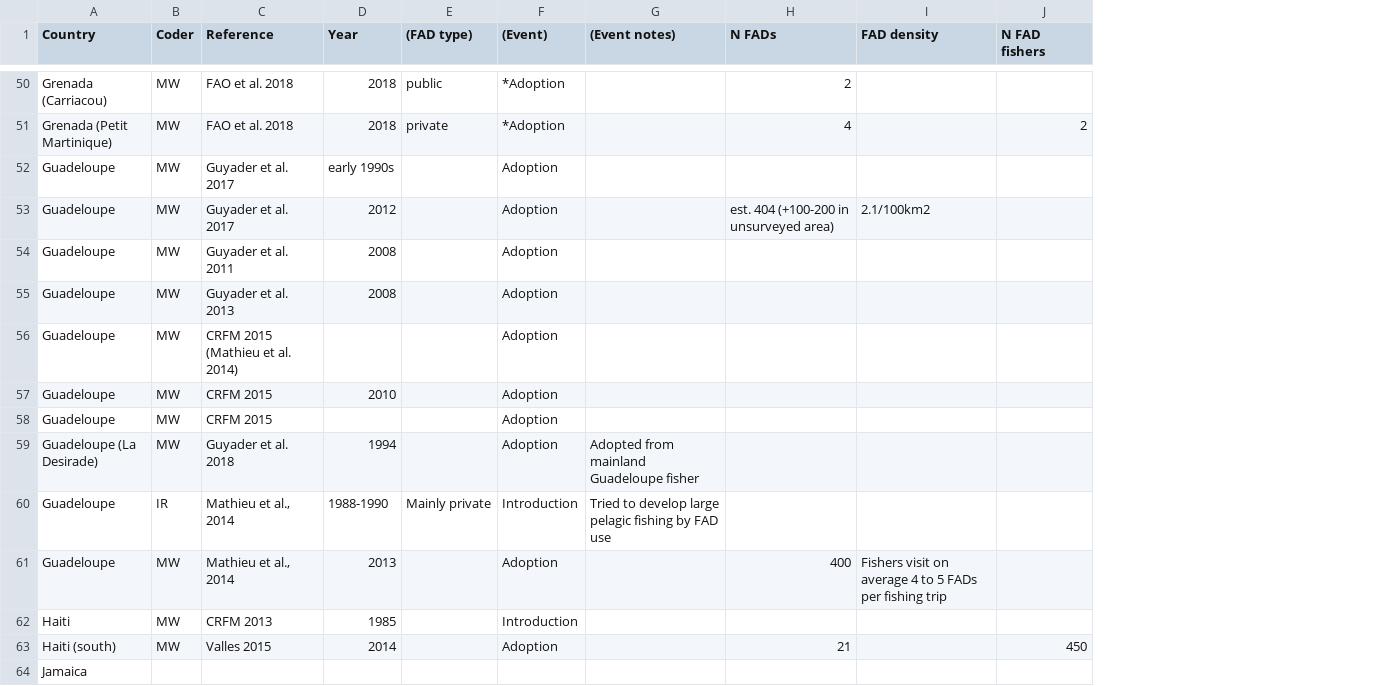
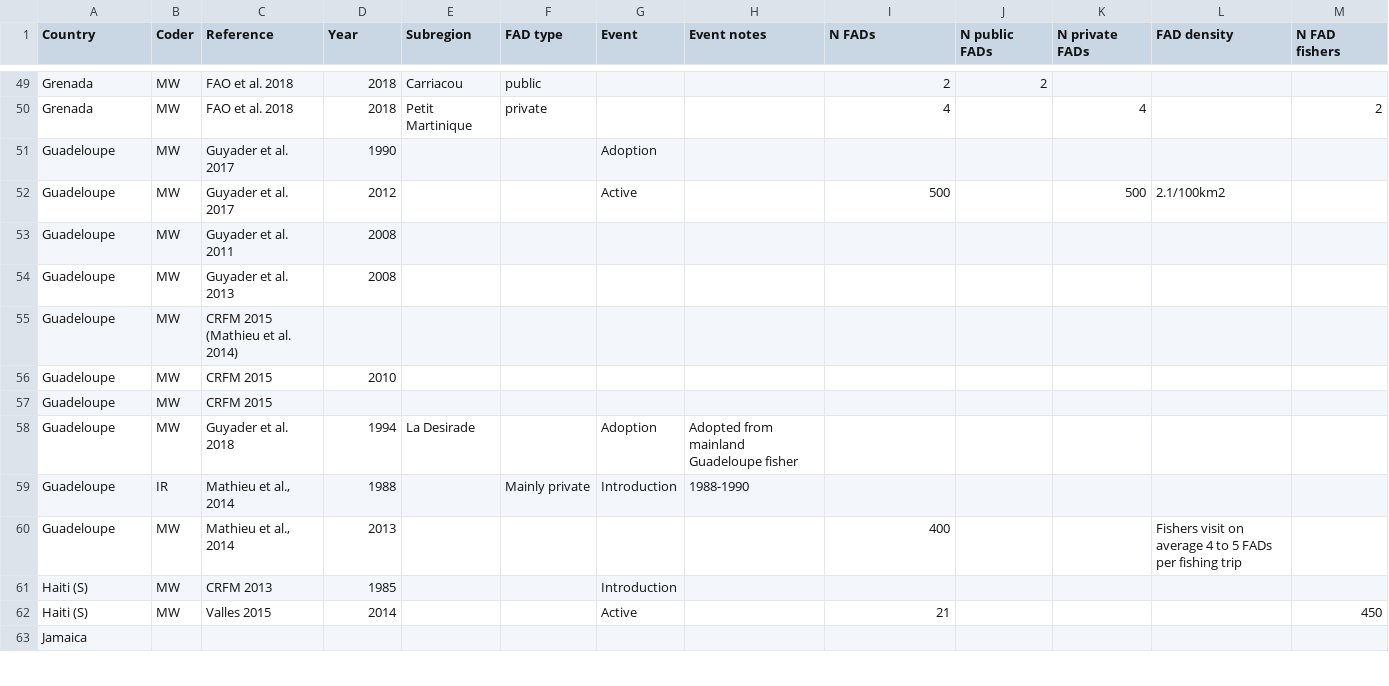
Before and after one commit to jcvdav/kuni_fads, a CSV file: raw_data/Country_level_data.csv, drawn as a sheet; only a part is shown, gaps mark what is left out; addresses are those after the commit; the diff covers the shown part only; the diff names each change by its address in the sheet, - before the commit and + after, or states it on an @@ line.

```diff
--- a/raw_data/Country_level_data.csv
+++ b/raw_data/Country_level_data.csv
+column E (Subregion), rows 49-58: Carriacou | Petit Martinique |  |  |  |  |  |  |  | La Desirade
+column J (N public FADs), row 49: 2
+column K (N private FADs), rows 50-52: 4 |  | 500
-F1: (FAD type)
+F1: FAD type
-G1: (Event)
+G1: Event
-H1: (Event notes)
+H1: Event notes
-A49 (Country): Grenada (Carriacou)
+A49 (Country): Grenada
-G49:G50 (Event): *Adoption
+G49:G50 (Event): (empty)
-A50 (Country): Grenada (Petit Martinique)
+A50 (Country): Grenada
-D51 (Year): early 1990s
+D51 (Year): 1990
-G52 (Event): Adoption
+G52 (Event): Active
-I52 (N FADs): est. 404 (+100-200 in unsurveyed area)
+I52 (N FADs): 500
-G53:G57 (Event): Adoption
+G53:G57 (Event): (empty)
-A58 (Country): Guadeloupe (La Desirade)
+A58 (Country): Guadeloupe
-D59 (Year): 1988-1990
+D59 (Year): 1988
-H59 (Event notes): Tried to develop large pelagic fishing by FAD use
+H59 (Event notes): 1988-1990
-G60 (Event): Adoption
+G60 (Event): (empty)
-A61 (Country): Haiti
+A61 (Country): Haiti (S)
-A62 (Country): Haiti (south)
+A62 (Country): Haiti (S)
-G62 (Event): Adoption
+G62 (Event): Active
```
Also changed, not shown: 4 removed rows and 96 edited cells elsewhere in this file, 6 other files.
